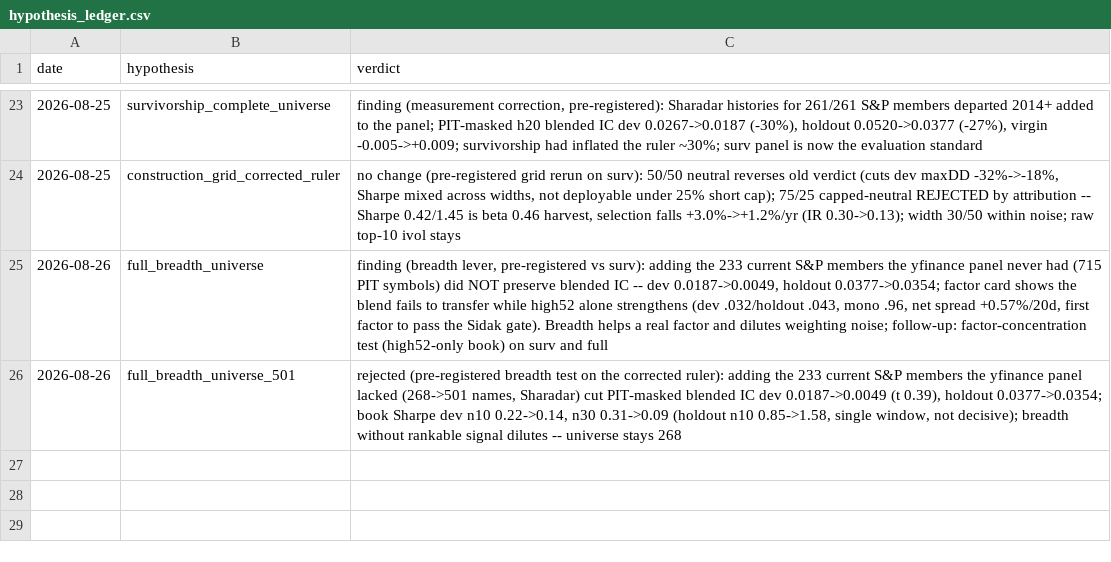
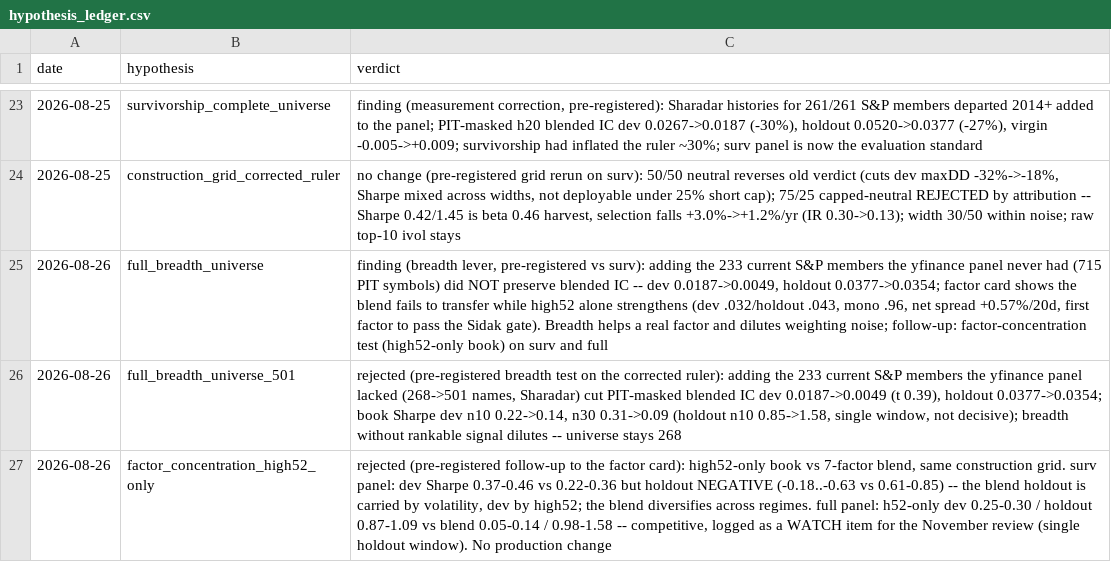
Before and after one commit to zc555555/Trading_System, a CSV file: research/evaluation/results/hypothesis_ledger.csv, drawn as a sheet; only a part is shown, gaps mark what is left out; the diff names each change by its address in the sheet, - before the commit and + after, or states it on an @@ line.

```diff
--- a/research/evaluation/results/hypothesis_ledger.csv
+++ b/research/evaluation/results/hypothesis_ledger.csv
+row 27: 2026-08-26 | factor_concentration_high52_only | rejected (pre-registered follow-up to the factor card): high52-only book vs 7-factor blend, same construction grid. surv panel: dev Sharpe 0.37-0.46 vs 0.22-0.36 but holdout NEGATIVE (-0.18..-0.63 vs 0.61-0.85) -- the blend holdout is carried by volatility, dev by high52; the blend diversifies across regimes. full panel: h52-only dev 0.25-0.30 / holdout 0.87-1.09 vs blend 0.05-0.14 / 0.98-1.58 -- competitive, logged as a WATCH item for the November review (single holdout window). No production change
```
Also changed, not shown: 6 other files.
